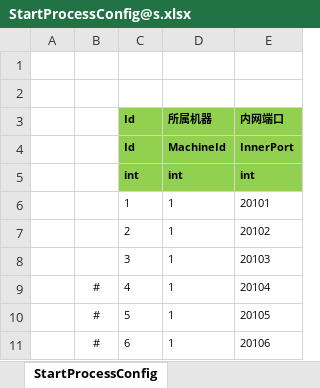
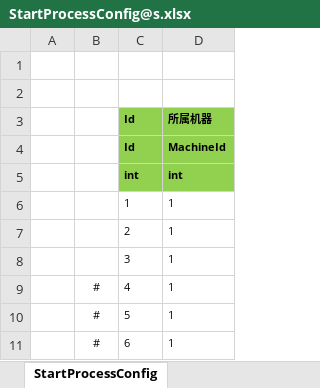
Before and after one commit to Warlord-dev/ET, an Excel workbook: Unity/Assets/Config/Excel/StartConfig/Benchmark/StartProcessConfig@s.xlsx, sheet StartProcessConfig, drawn as a sheet; only a part is shown; values as stored, in another font and other column widths than the file's, no borders; the diff names each change by its address in the sheet, - before the commit and + after, or states it on an @@ line.

```diff
--- a/Unity/Assets/Config/Excel/StartConfig/Benchmark/StartProcessConfig@s.xlsx (sheet StartProcessConfig)
+++ b/Unity/Assets/Config/Excel/StartConfig/Benchmark/StartProcessConfig@s.xlsx (sheet StartProcessConfig)
-column E (内网端口), rows 4-11: InnerPort | int | 20101 | 20102 | 20103 | 20104 | 20105 | 20106
```
Also changed, not shown: Unity/Assets/Config/Excel/StartConfig/Benchmark/StartSceneConfig@s.xlsx, Unity/Assets/Config/Excel/StartConfig/Localhost/StartSceneConfig@s.xlsx, 54 other files.
